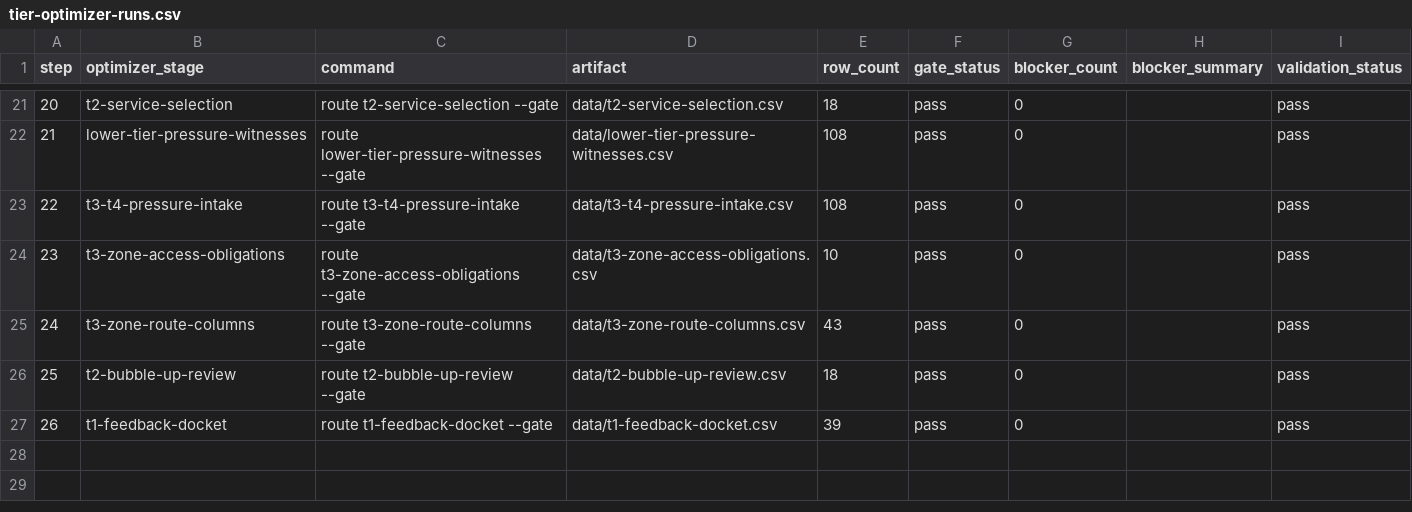
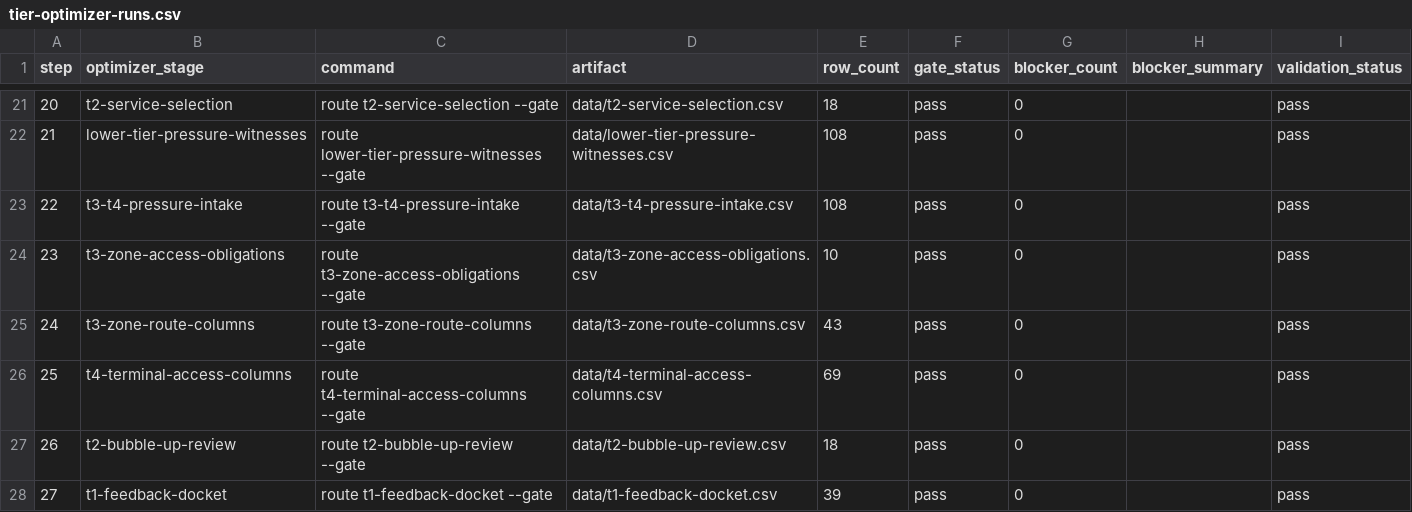
Before and after one commit to giodl73-repo/ROUTE, a CSV file: data/tier-optimizer-runs.csv, drawn as a sheet; only a part is shown, gaps mark what is left out; addresses are those after the commit; the diff names each change by its address in the sheet, - before the commit and + after, or states it on an @@ line.

Commit message:
Add T4 terminal access columns

```diff
--- a/data/tier-optimizer-runs.csv
+++ b/data/tier-optimizer-runs.csv
+row 26: 25 | t4-terminal-access-columns | route t4-terminal-access-columns --gate | data/t4-terminal-access-columns.csv | 69 | pass | 0 |  | pass
@@ column A (step) renumbered from row 27 down @@
```
Also changed, not shown: 6 other files.
